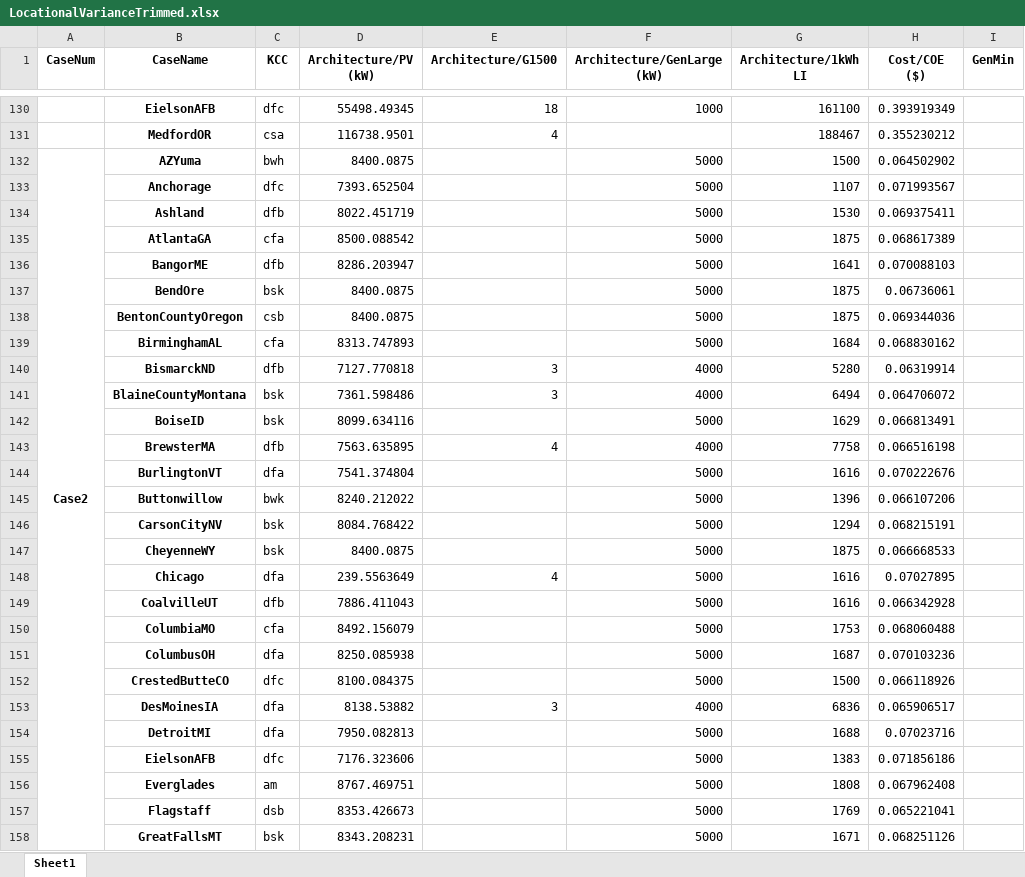
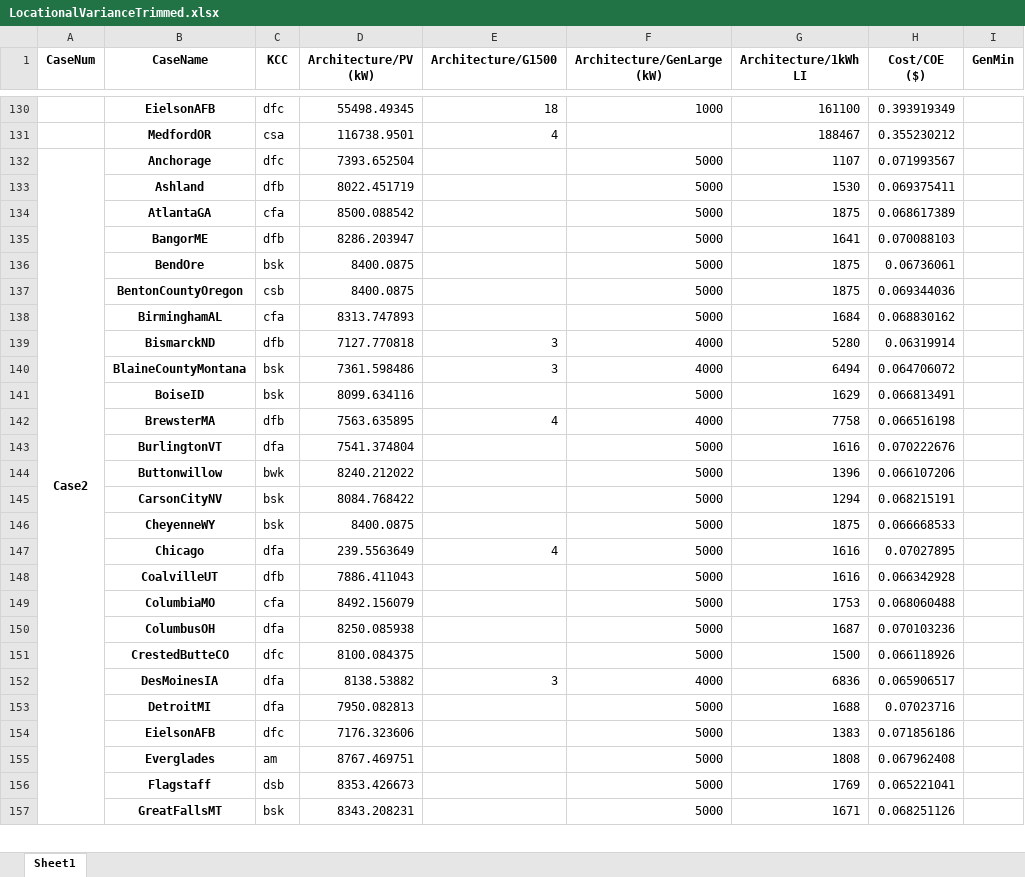
Before and after one commit to uw-reti/homer, an Excel workbook: ClimateStudies/OutputProcessing/TrimmedData/LocationalVarianceTrimmed.xlsx, sheet Sheet1, drawn as a sheet; only a part is shown, gaps mark what is left out; values as stored, in another font and other column widths than the file's, no borders; removed rows and columns are numbered as before the commit, all else as after; the diff covers the shown part only; the diff names each change by its address in the sheet, - before the commit and + after, or states it on an @@ line.

```diff
--- a/ClimateStudies/OutputProcessing/TrimmedData/LocationalVarianceTrimmed.xlsx (sheet Sheet1)
+++ b/ClimateStudies/OutputProcessing/TrimmedData/LocationalVarianceTrimmed.xlsx (sheet Sheet1)
-row 132: Case2 | AZYuma | bwh | 8400.0875 |  | 5000 | 1500 | 0.064502902
-A132 (CaseNum): (empty)
+A132 (CaseNum): Case2
+A132:A193 merged
```
Also changed, not shown: 5 added rows, 4 removed rows, 4 edited cells and merged cells elsewhere in this sheet, 10 other files.
